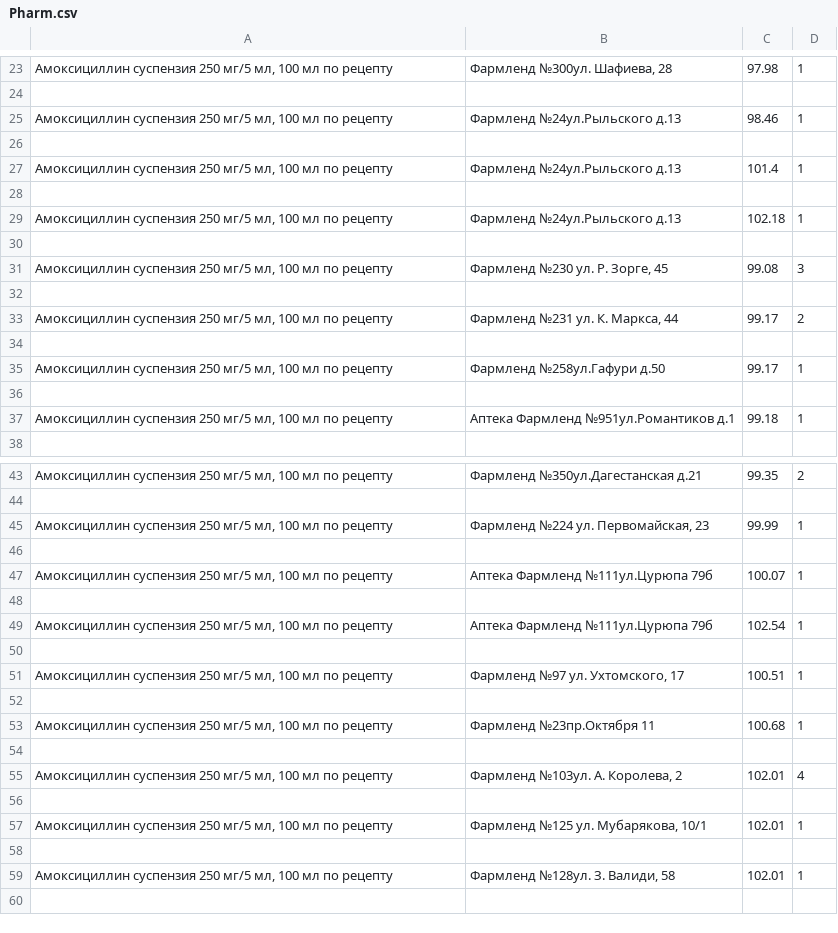
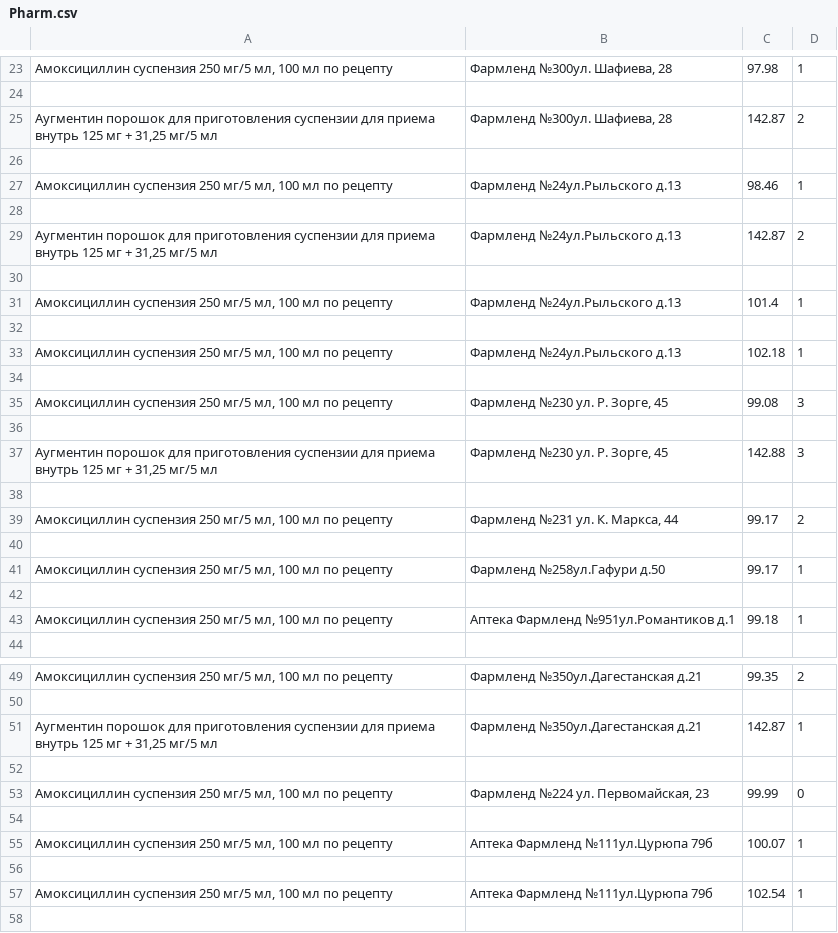
Before and after one commit to Palms455/Beautiful_soup, a CSV file: 15-Apteka/Pharm.csv, drawn as a sheet; only a part is shown, gaps mark what is left out; the shorter side is filled out with more unchanged rows.

```diff
--- a/15-Apteka/Pharm.csv
+++ b/15-Apteka/Pharm.csv
@@ -24,3 +24,7 @@
 
+"Аугментин порошок для приготовления суспензии для приема внутрь 125 мг + 31,25 мг/5 мл","Фармленд №300ул. Шафиева, 28",142.87,2
+
 "Амоксициллин суспензия 250 мг/5 мл, 100 мл по рецепту",Фармленд №24ул.Рыльского д.13,98.46,1
+
+"Аугментин порошок для приготовления суспензии для приема внутрь 125 мг + 31,25 мг/5 мл",Фармленд №24ул.Рыльского д.13,142.87,2
 
@@ -31,2 +35,4 @@
 "Амоксициллин суспензия 250 мг/5 мл, 100 мл по рецепту","Фармленд №230 ул. Р. Зорге, 45",99.08,3
+
+"Аугментин порошок для приготовления суспензии для приема внутрь 125 мг + 31,25 мг/5 мл","Фармленд №230 ул. Р. Зорге, 45",142.88,3
 
@@ -44,3 +50,5 @@
 
-"Амоксициллин суспензия 250 мг/5 мл, 100 мл по рецепту","Фармленд №224 ул. Первомайская, 23",99.99,1
+"Аугментин порошок для приготовления суспензии для приема внутрь 125 мг + 31,25 мг/5 мл",Фармленд №350ул.Дагестанская д.21  ,142.87,1
+
+"Амоксициллин суспензия 250 мг/5 мл, 100 мл по рецепту","Фармленд №224 ул. Первомайская, 23",99.99,0
 
```
Also changed, not shown: 2 other files.
